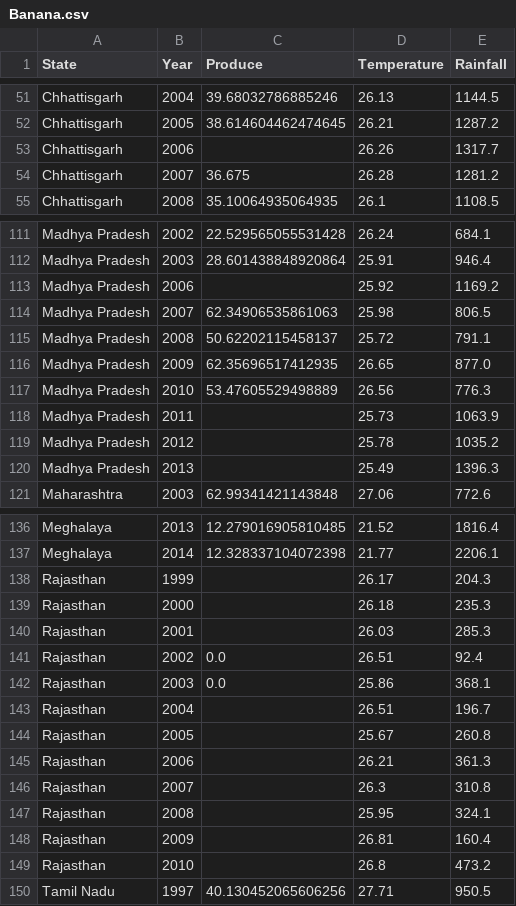
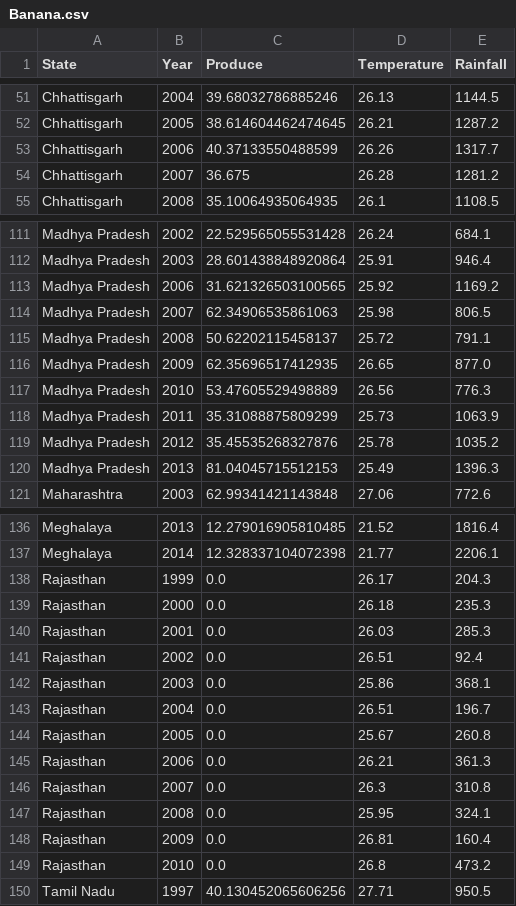
Before and after one commit to alwayscommit/machine-learning, a CSV file: Banana.csv, drawn as a sheet; only a part is shown, gaps mark what is left out; the diff covers the shown part only.

```diff
--- a/Banana.csv
+++ b/Banana.csv
@@ -52,3 +52,3 @@ Chhattisgarh,2004,39.68032786885246,26.13,1144.5
 Chhattisgarh,2005,38.614604462474645,26.21,1287.2
-Chhattisgarh,2006,,26.26,1317.7
+Chhattisgarh,2006,40.37133550488599,26.26,1317.7
 Chhattisgarh,2007,36.675,26.28,1281.2
@@ -112,3 +112,3 @@ Madhya Pradesh,2002,22.529565055531428,26.24,684.1
 Madhya Pradesh,2003,28.601438848920864,25.91,946.4
-Madhya Pradesh,2006,,25.92,1169.2
+Madhya Pradesh,2006,31.621326503100565,25.92,1169.2
 Madhya Pradesh,2007,62.34906535861063,25.98,806.5
@@ -117,5 +117,5 @@ Madhya Pradesh,2009,62.35696517412935,26.65,877.0
 Madhya Pradesh,2010,53.47605529498889,26.56,776.3
-Madhya Pradesh,2011,,25.73,1063.9
-Madhya Pradesh,2012,,25.78,1035.2
-Madhya Pradesh,2013,,25.49,1396.3
+Madhya Pradesh,2011,35.31088875809299,25.73,1063.9
+Madhya Pradesh,2012,35.45535268327876,25.78,1035.2
+Madhya Pradesh,2013,81.04045715512153,25.49,1396.3
 Maharashtra,2003,62.99341421143848,27.06,772.6
@@ -137,14 +137,14 @@ Meghalaya,2013,12.279016905810485,21.52,1816.4
 Meghalaya,2014,12.328337104072398,21.77,2206.1
-Rajasthan,1999,,26.17,204.3
-Rajasthan,2000,,26.18,235.3
-Rajasthan,2001,,26.03,285.3
+Rajasthan,1999,0.0,26.17,204.3
+Rajasthan,2000,0.0,26.18,235.3
+Rajasthan,2001,0.0,26.03,285.3
 Rajasthan,2002,0.0,26.51,92.4
 Rajasthan,2003,0.0,25.86,368.1
-Rajasthan,2004,,26.51,196.7
-Rajasthan,2005,,25.67,260.8
-Rajasthan,2006,,26.21,361.3
-Rajasthan,2007,,26.3,310.8
-Rajasthan,2008,,25.95,324.1
-Rajasthan,2009,,26.81,160.4
-Rajasthan,2010,,26.8,473.2
+Rajasthan,2004,0.0,26.51,196.7
+Rajasthan,2005,0.0,25.67,260.8
+Rajasthan,2006,0.0,26.21,361.3
+Rajasthan,2007,0.0,26.3,310.8
+Rajasthan,2008,0.0,25.95,324.1
+Rajasthan,2009,0.0,26.81,160.4
+Rajasthan,2010,0.0,26.8,473.2
 Tamil Nadu,1997,40.130452065606256,27.71,950.5
```
Also changed, not shown: 3 edited cells elsewhere in this file, 2 other files.
